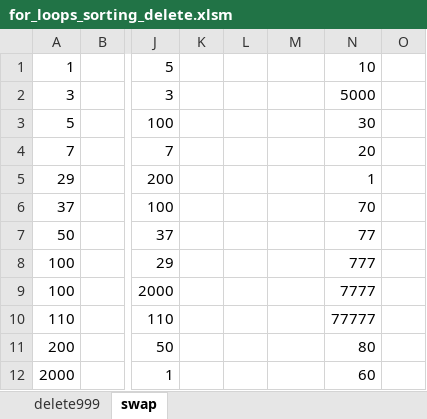
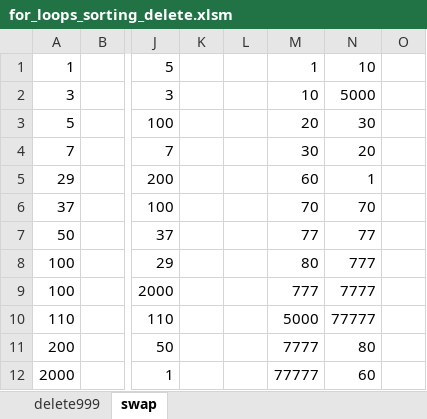
Before and after one commit to faith7/Coursera_Excel_VBA, an Excel workbook: Part1/week4/for_loops_sorting_delete.xlsm, sheet swap, drawn as a sheet; only a part is shown, gaps mark what is left out; values as stored, in another font and other column widths than the file's, no borders; charts and pictures not drawn; the diff names each change by its address in the sheet, - before the commit and + after, or states it on an @@ line.

```diff
--- a/Part1/week4/for_loops_sorting_delete.xlsm (sheet swap)
+++ b/Part1/week4/for_loops_sorting_delete.xlsm (sheet swap)
-M1: (empty)
+M1: 1
-M2: (empty)
+M2: 10
-M3: (empty)
+M3: 20
-M4: (empty)
+M4: 30
-M5: (empty)
+M5: 60
-M6: (empty)
+M6: 70
-M7: (empty)
+M7: 77
-M8: (empty)
+M8: 80
-M9: (empty)
+M9: 777
-M10: (empty)
+M10: 5000
-M11: (empty)
+M11: 7777
-M12: (empty)
+M12: 77777
```
Also changed, not shown: charts or pictures, Part1/week4/Boulder High and Low Temperatures 2016 _myanswer.xlsm, 4 other files.
